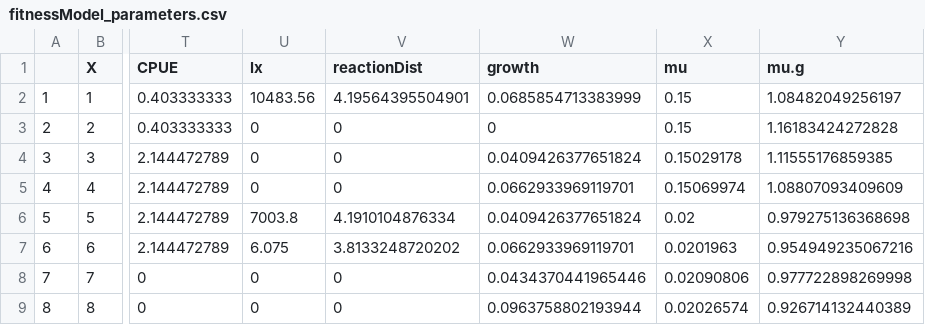
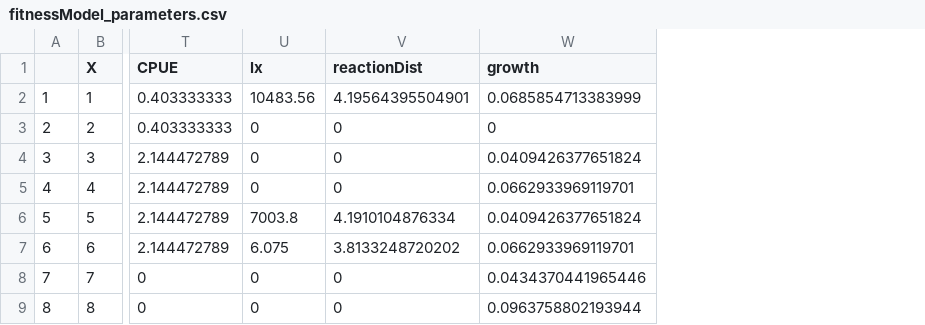
Before and after one commit to pkelly13/Zoop-Fitness-Model, a CSV file: fitnessModel_parameters.csv, drawn as a sheet; only a part is shown, gaps mark what is left out; the diff names each change by its address in the sheet, - before the commit and + after, or states it on an @@ line.

```diff
--- a/fitnessModel_parameters.csv
+++ b/fitnessModel_parameters.csv
-column X (mu), rows 2-9: 0.15 | 0.15 | 0.15029178 | 0.15069974 | 0.02 | 0.0201963 | 0.02090806 | 0.02026574
-column Y (mu.g), rows 2-9: 1.08482049256197 | 1.16183424272828 | 1.11555176859385 | 1.08807093409609 | 0.979275136368698 | 0.954949235067216 | 0.977722898269998 | 0.926714132440389
```
Also changed, not shown: 2 other files.
